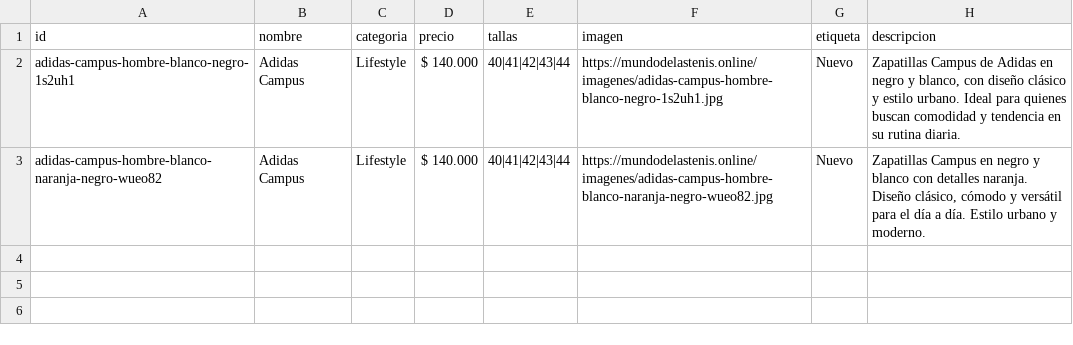
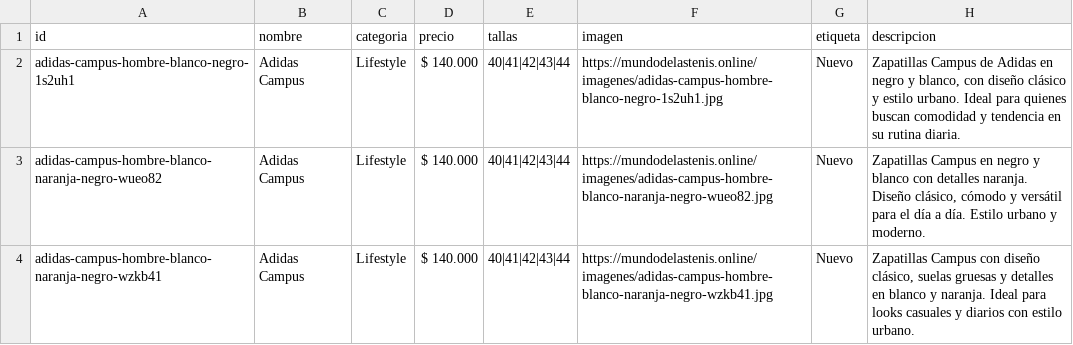
Before and after one commit to Aanticamperos/Mundo-de-las-tenis, a CSV file: catalogo.csv, drawn as a sheet.

Commit message:
Agregar producto adidas-campus-hombre-blanco-naranja-negro-wzkb41 al catálogo

```diff
--- a/catalogo.csv
+++ b/catalogo.csv
@@ -3 +3,2 @@ id,nombre,categoria,precio,tallas,imagen,etiqueta,descripcion
 "adidas-campus-hombre-blanco-naranja-negro-wueo82","Adidas Campus","Lifestyle","$ 140.000","40|41|42|43|44","https://mundodelastenis.online/imagenes/adidas-campus-hombre-blanco-naranja-negro-wueo82.jpg","Nuevo","Zapatillas Campus en negro y blanco con detalles naranja. Diseño clásico, cómodo y versátil para el día a día. Estilo urbano y moderno."
+"adidas-campus-hombre-blanco-naranja-negro-wzkb41","Adidas Campus","Lifestyle","$ 140.000","40|41|42|43|44","https://mundodelastenis.online/imagenes/adidas-campus-hombre-blanco-naranja-negro-wzkb41.jpg","Nuevo","Zapatillas Campus con diseño clásico, suelas gruesas y detalles en blanco y naranja. Ideal para looks casuales y diarios con estilo urbano."
```
